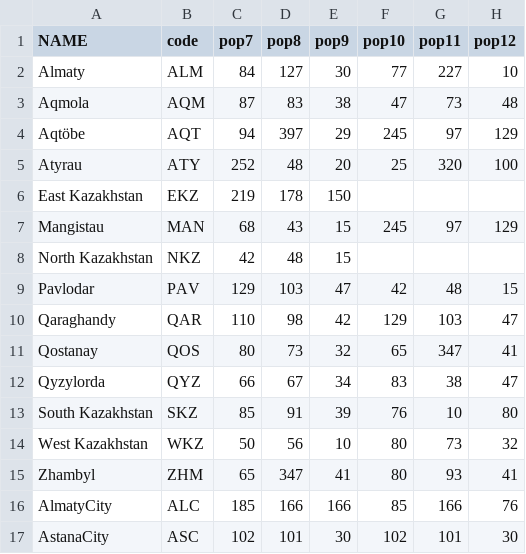
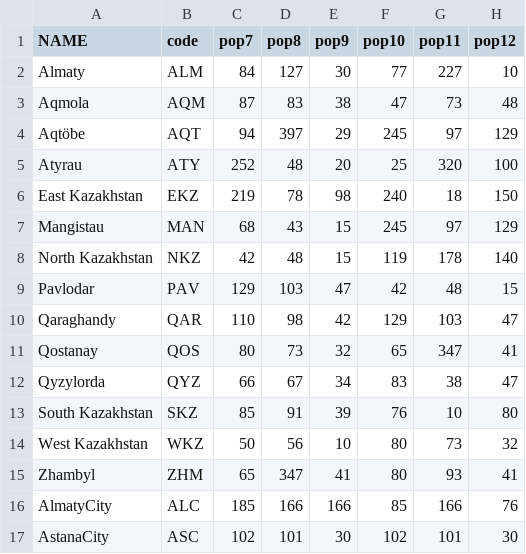
Before and after one commit to AdiletKarim/DataVisualization, a CSV file: data/data.csv, drawn as a sheet.

Commit message:
Update data.csv

```diff
--- a/data/data.csv
+++ b/data/data.csv
@@ -5,5 +5,5 @@ Aqtöbe,AQT,94,397,29,245,97,129
 Atyrau,ATY,252,48,20,25,320,100
-East Kazakhstan,EKZ,219,178,150
+East Kazakhstan,EKZ,219,78,98,240,18,150
 Mangistau,MAN,68,43,15,245,97,129
-North Kazakhstan,NKZ,42,48,15
+North Kazakhstan,NKZ,42,48,15,119,178,140
 Pavlodar,PAV,129,103,47,42,48,15
```
